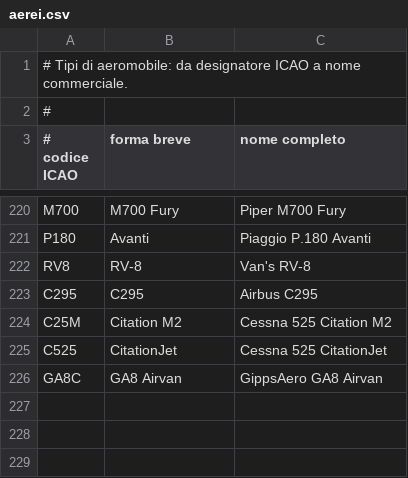
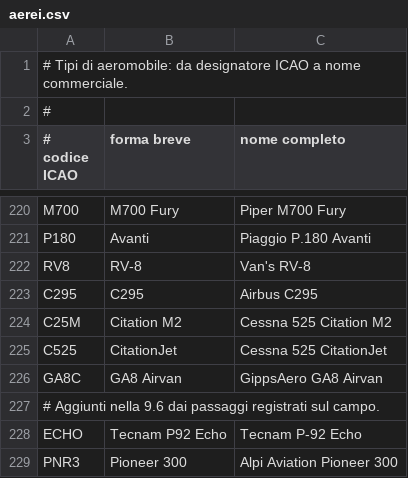
Before and after one commit to kWGillo/zedmd-pi, a CSV file: aerei.csv, drawn as a sheet; only a part is shown, gaps mark what is left out; the diff names each change by its address in the sheet, - before the commit and + after, or states it on an @@ line.

```diff
--- a/aerei.csv
+++ b/aerei.csv
+row 227: # Aggiunti nella 9.6 dai passaggi registrati sul campo.
+row 228: ECHO | Tecnam P92 Echo | Tecnam P-92 Echo
+row 229: PNR3 | Pioneer 300 | Alpi Aviation Pioneer 300
```
Also changed, not shown: aeroporti.csv, compagnie.csv, 9 other files.
